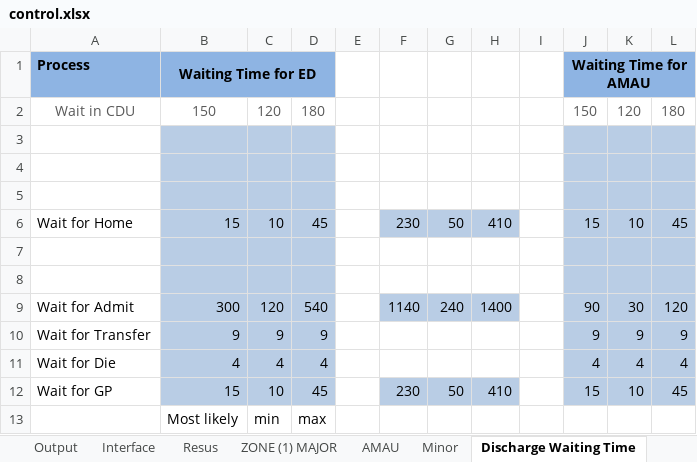
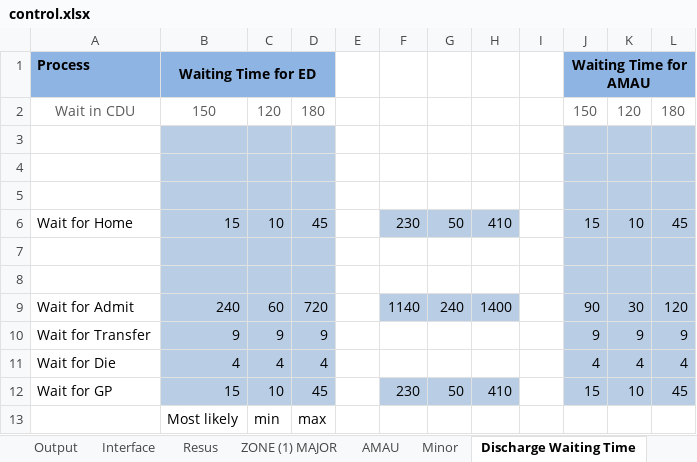
Before and after one commit to hebahabib/Tallaght-Model, an Excel workbook: Tallagh Model-baseline 1-11-2012/Model/control.xlsx, sheet Discharge Waiting Time, drawn as a sheet; values as stored, in another font and other column widths than the file's, no borders; the diff names each change by its address in the sheet, - before the commit and + after, or states it on an @@ line.

```diff
--- a/Tallagh Model-baseline 1-11-2012/Model/control.xlsx (sheet Discharge Waiting Time)
+++ b/Tallagh Model-baseline 1-11-2012/Model/control.xlsx (sheet Discharge Waiting Time)
-B9: 300
+B9: 240
-C9: 120
+C9: 60
-D9: 540
+D9: 720
```
Also changed, not shown: sheet Sim Runs (2), sheet Sim Runs, sheet Output, sheet ZONE (1) MAJOR, sheet Routes AMAU, sheet Resus, 3 more sheets, other sheet tabs, 2 other files.
